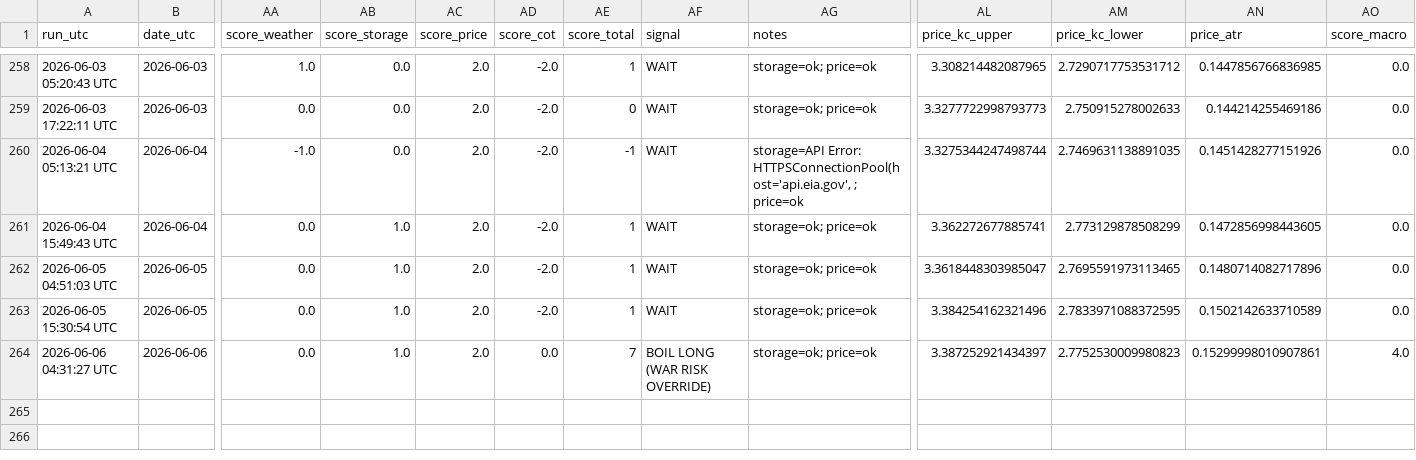
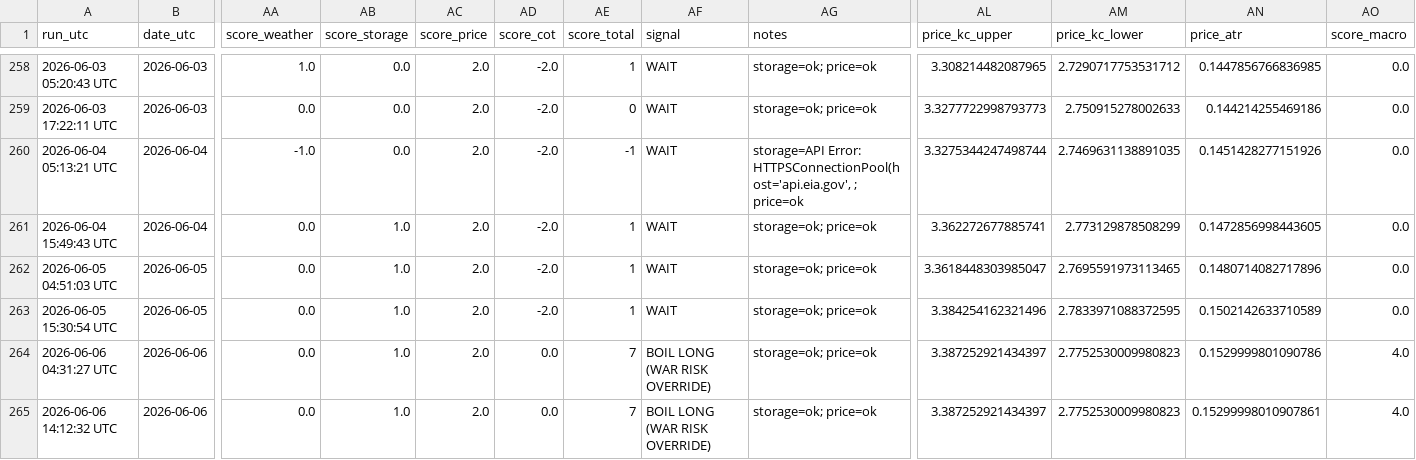
Before and after one commit to williehsu-design/ng-hdd, a CSV file: ng_composite_data.csv, drawn as a sheet; only a part is shown, gaps mark what is left out; rows hold the shown columns only; the diff names each change by its address in the sheet, - before the commit and + after, or states it on an @@ line.

```diff
--- a/ng_composite_data.csv
+++ b/ng_composite_data.csv
-AN264 (price_atr): 0.15299998010907861
+AN264 (price_atr): 0.1529999801090786
+row 265: 2026-06-06 14:12:32 UTC | 2026-06-06 | 0.0 | 1.0 | 2.0 | 0.0 | 7 | BOIL LONG (WAR RISK OVERRIDE) | storage=ok; price=ok | 3.387252921434397 | 2.7752530009980823 | 0.15299998010907861 | 4.0
```
Also changed, not shown: 1 other file.
